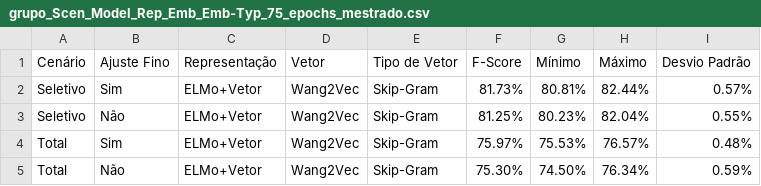
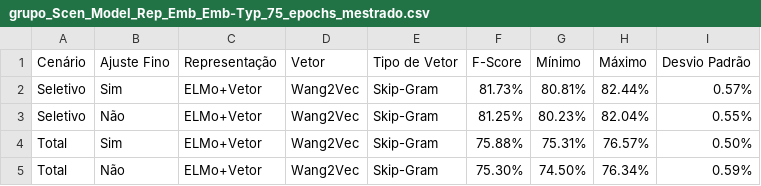
Before and after one commit to pvcastro/deeplearningufg, a CSV file: anova/grupo_Scen_Model_Rep_Emb_Emb-Typ_75_epochs_mestrado.csv, drawn as a sheet.

```diff
--- a/anova/grupo_Scen_Model_Rep_Emb_Emb-Typ_75_epochs_mestrado.csv
+++ b/anova/grupo_Scen_Model_Rep_Emb_Emb-Typ_75_epochs_mestrado.csv
@@ -3,3 +3,3 @@ Seletivo,Sim,ELMo+Vetor,Wang2Vec,Skip-Gram,81.73%,80.81%,82.44%,0.57%
 Seletivo,Não,ELMo+Vetor,Wang2Vec,Skip-Gram,81.25%,80.23%,82.04%,0.55%
-Total,Sim,ELMo+Vetor,Wang2Vec,Skip-Gram,75.97%,75.53%,76.57%,0.48%
+Total,Sim,ELMo+Vetor,Wang2Vec,Skip-Gram,75.88%,75.31%,76.57%,0.50%
 Total,Não,ELMo+Vetor,Wang2Vec,Skip-Gram,75.30%,74.50%,76.34%,0.59%
```
Also changed, not shown: anova/training_data_75_epochs_mestrado.csv, 1 other file.
